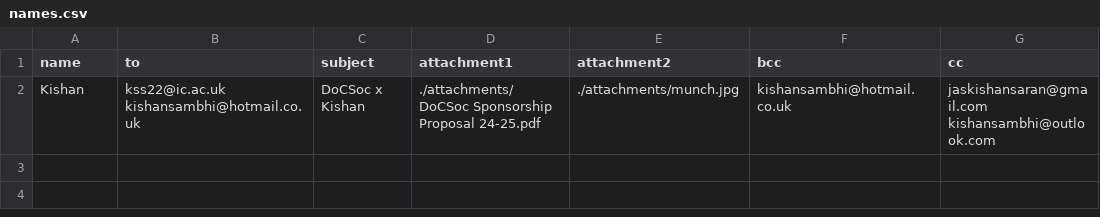
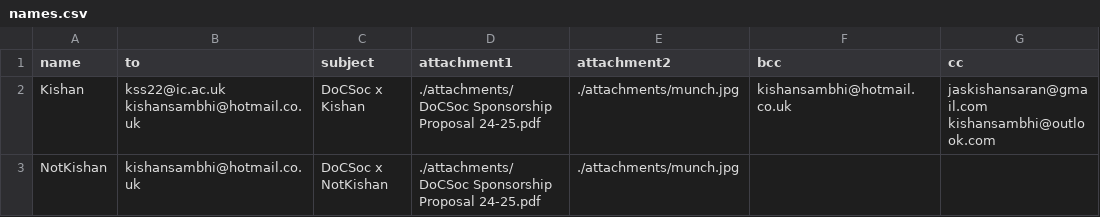
Before and after one commit to icdocsoc/docsoc-tools, a CSV file: email/workspace/data/names.csv, drawn as a sheet; the diff names each change by its address in the sheet, - before the commit and + after, or states it on an @@ line.

```diff
--- a/email/workspace/data/names.csv
+++ b/email/workspace/data/names.csv
+row 3: NotKishan | kishansambhi@hotmail.co.uk | DoCSoc x NotKishan | ./attachments/DoCSoc Sponsorship Proposal 24-25.pdf | ./attachments/munch.jpg
```
Also changed, not shown: 16 other files.
